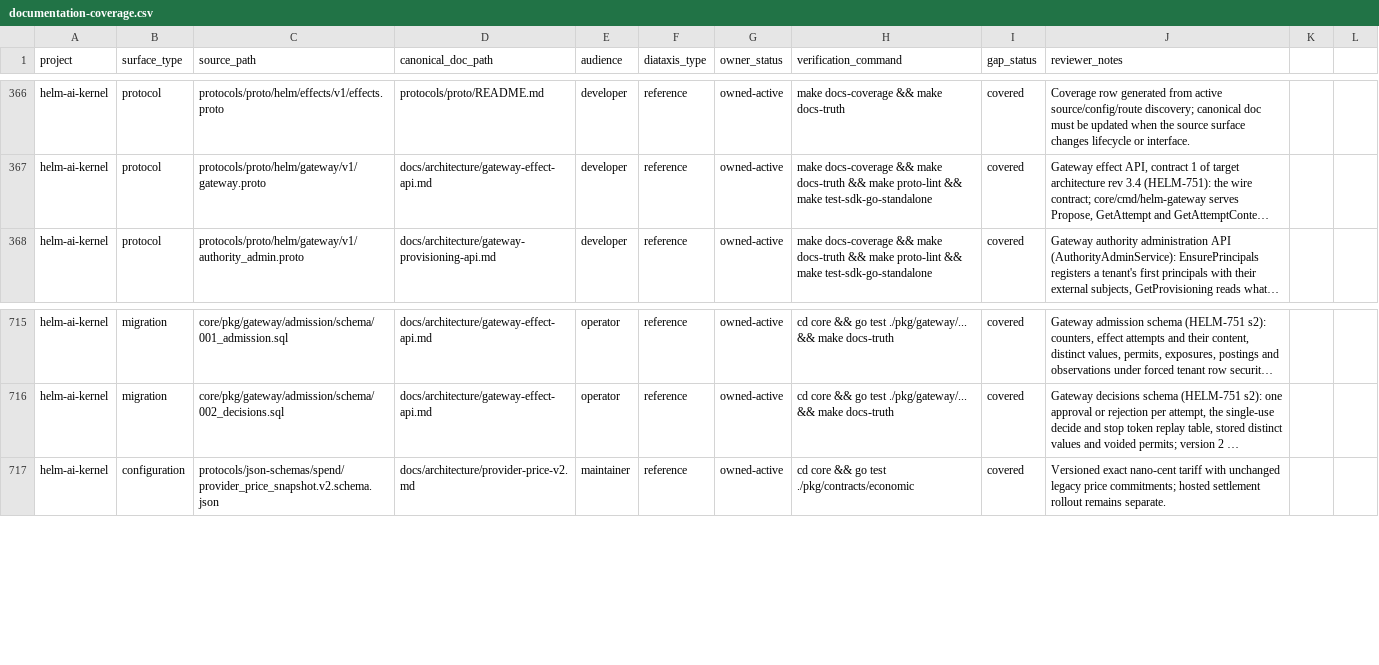
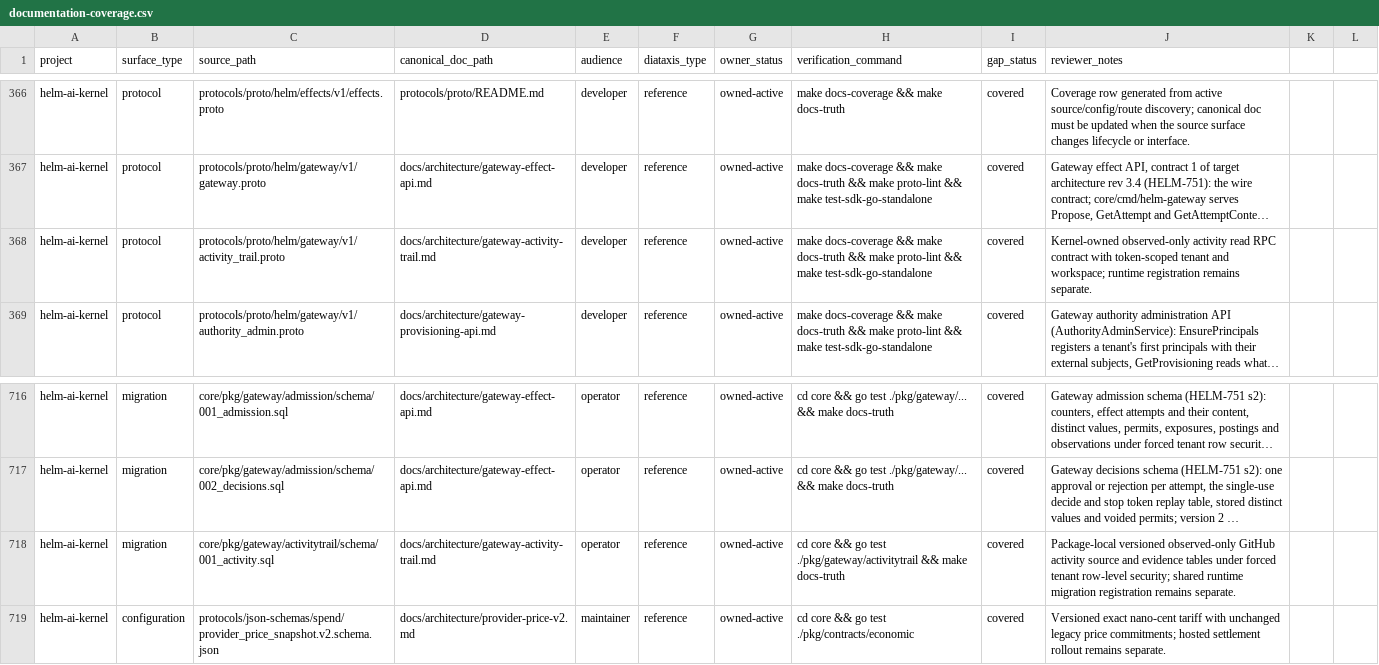
Before and after one commit to Mindburn-Labs/helm-ai-kernel, a CSV file: docs/documentation-coverage.csv, drawn as a sheet; only a part is shown, gaps mark what is left out; long unchanged cells end in …; the diff names each change by its address in the sheet, - before the commit and + after, or states it on an @@ line.

Commit message:
Add observed-only GitHub activity trail source and read API

```diff
--- a/docs/documentation-coverage.csv
+++ b/docs/documentation-coverage.csv
+row 368: helm-ai-kernel | protocol | protocols/proto/helm/gateway/v1/activity_trail.proto | docs/architecture/gateway-activity-trail.md | developer | reference | owned-active | make docs-coverage && make docs-truth && make proto-lint && make test-sdk-go-standalone | covered | Kernel-owned observed-only activity read RPC contract with token-scoped tenant and workspace; runtime registration remains separate.
+row 718: helm-ai-kernel | migration | core/pkg/gateway/activitytrail/schema/001_activity.sql | docs/architecture/gateway-activity-trail.md | operator | reference | owned-active | cd core && go test ./pkg/gateway/activitytrail && make docs-truth | covered | Package-local versioned observed-only GitHub activity source and evidence tables under forced tenant row-level security; shared runtime migration registration remains separate.
```
Also changed, not shown: 13 other files.
